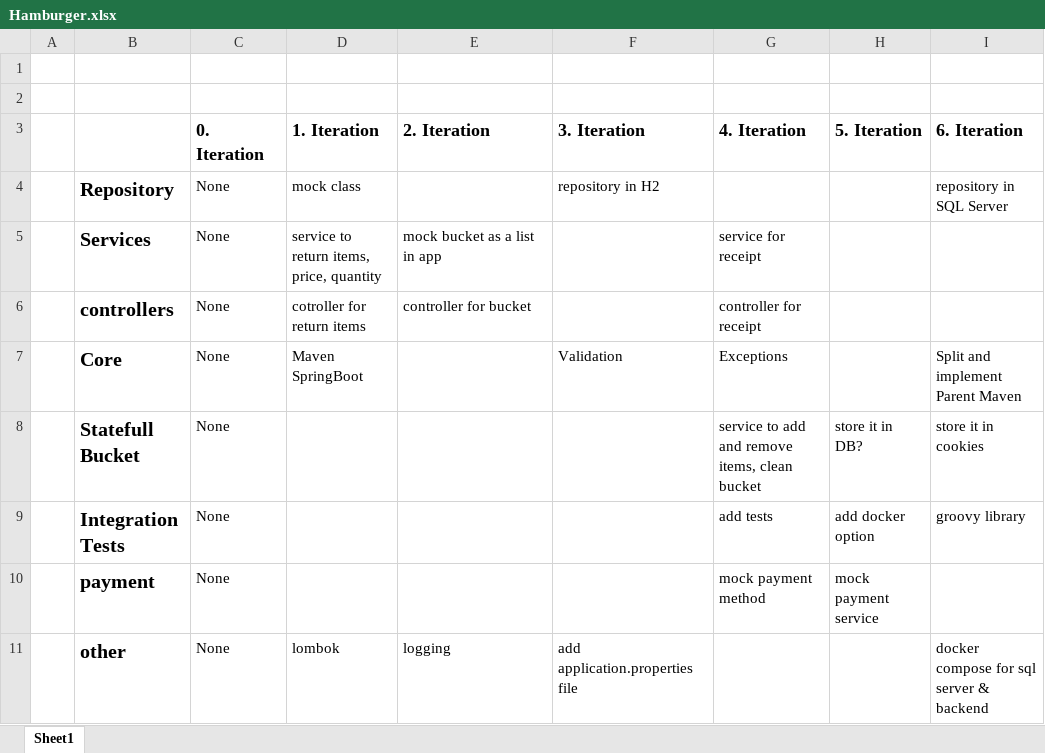
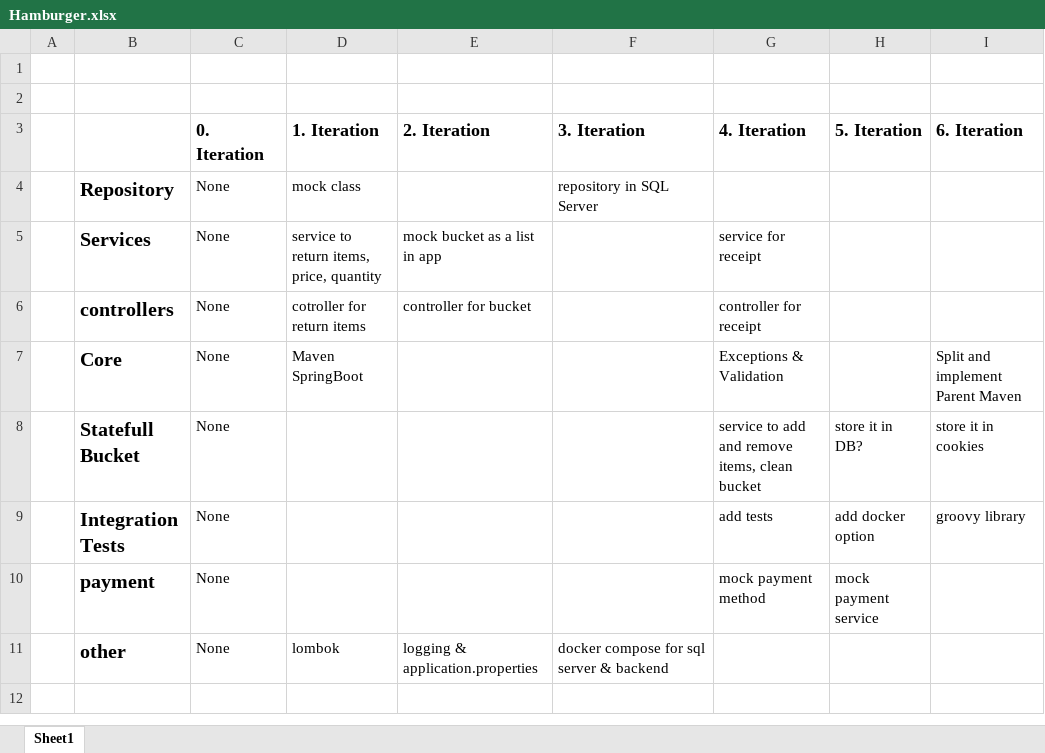
Before and after one commit to ja3ekja/checkout-component, an Excel workbook: Hamburger.xlsx, sheet Sheet1, drawn as a sheet; values as stored, in another font and other column widths than the file's, no borders; the diff names each change by its address in the sheet, - before the commit and + after, or states it on an @@ line.

Commit message:
Phase3 (#4)
* add docker-compose with

* Test docker-compose (#2)

* docker-compose working for sql and backend as well

* baked my own image

* refactoring

* add entity refactor

* sql server repository

```diff
--- a/Hamburger.xlsx (sheet Sheet1)
+++ b/Hamburger.xlsx (sheet Sheet1)
-F4 (3. Iteration): repository in H2
+F4 (3. Iteration): repository in SQL Server
-I4 (6. Iteration): repository in SQL Server
+I4 (6. Iteration): (empty)
-F7 (3. Iteration): Validation
+F7 (3. Iteration): (empty)
-G7 (4. Iteration): Exceptions
+G7 (4. Iteration): Exceptions & Validation
-E11 (2. Iteration): logging
+E11 (2. Iteration): logging & application.properties
-F11 (3. Iteration): add application.properties file
+F11 (3. Iteration): docker compose for sql server & backend
-I11 (6. Iteration): docker compose for sql server & backend
+I11 (6. Iteration): (empty)
```
Also changed, not shown: 15 other files.
